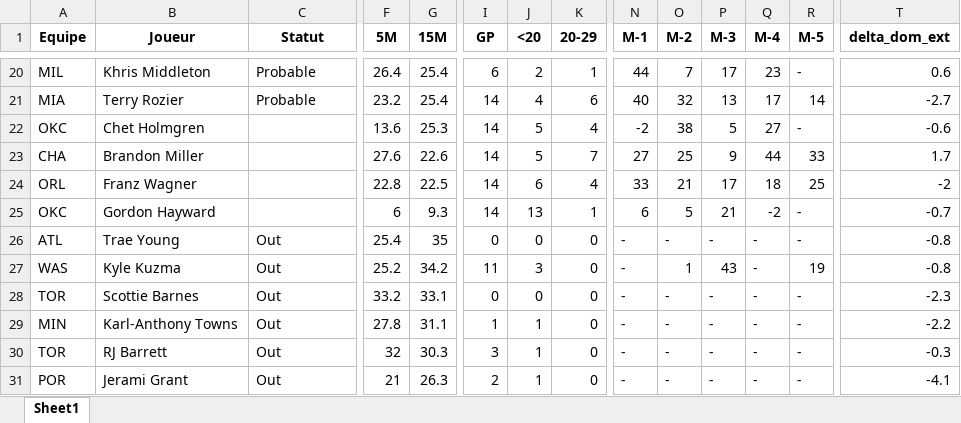
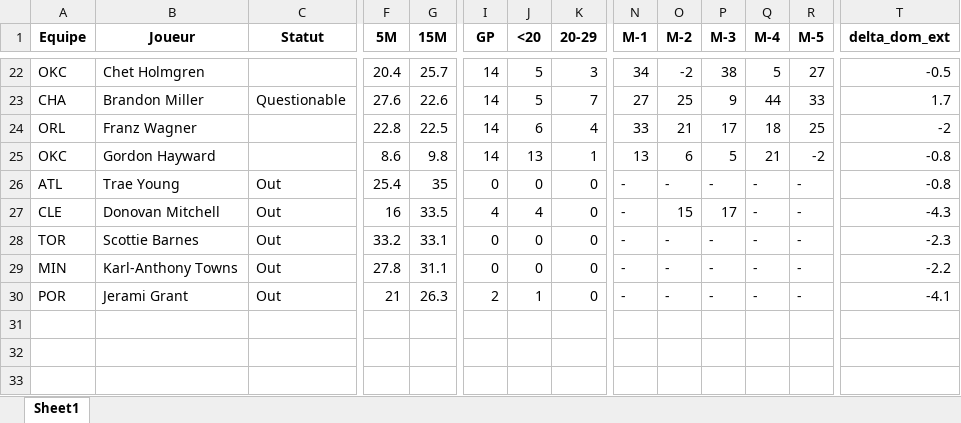
Before and after one commit to Magic-R-1/Python_TTFL, an Excel workbook: Excel/TI/Mon_TI_2024_04_03.xlsx, sheet Sheet1, drawn as a sheet; only a part is shown, gaps mark what is left out; values as stored, in another font and other column widths than the file's, no borders; removed rows and columns are numbered as before the commit, all else as after; rows hold the shown columns only; the diff covers the shown part only; the diff names each change by its address in the sheet, - before the commit and + after, or states it on an @@ line.

```diff
--- a/Excel/TI/Mon_TI_2024_04_03.xlsx (sheet Sheet1)
+++ b/Excel/TI/Mon_TI_2024_04_03.xlsx (sheet Sheet1)
-row 20: MIL | Khris Middleton | Probable | 26.4 | 25.4 | 6 | 2 | 1 | 44 | 7 | 17 | 23 | - | 0.6
-row 21: MIA | Terry Rozier | Probable | 23.2 | 25.4 | 14 | 4 | 6 | 40 | 32 | 13 | 17 | 14 | -2.7
-F22 (5M): 13.6
+F22 (5M): 20.4
-G22 (15M): 25.3
+G22 (15M): 25.7
-K22 (20-29): 4
+K22 (20-29): 3
-N22 (M-1): -2
+N22 (M-1): 34
-O22 (M-2): 38
+O22 (M-2): -2
-P22 (M-3): 5
+P22 (M-3): 38
-Q22 (M-4): 27
+Q22 (M-4): 5
-R22 (M-5): -
+R22 (M-5): 27
-T22 (delta_dom_ext): -0.6
+T22 (delta_dom_ext): -0.5
-C23 (Statut): (empty)
+C23 (Statut): Questionable
-F25 (5M): 6
+F25 (5M): 8.6
-G25 (15M): 9.3
+G25 (15M): 9.8
-N25 (M-1): 6
+N25 (M-1): 13
-O25 (M-2): 5
+O25 (M-2): 6
-P25 (M-3): 21
+P25 (M-3): 5
-Q25 (M-4): -2
+Q25 (M-4): 21
-R25 (M-5): -
+R25 (M-5): -2
-T25 (delta_dom_ext): -0.7
+T25 (delta_dom_ext): -0.8
-row 27: WAS | Kyle Kuzma | Out | 25.2 | 34.2 | 11 | 3 | 0 | - | 1 | 43 | - | 19 | -0.8
+row 27: CLE | Donovan Mitchell | Out | 16 | 33.5 | 4 | 4 | 0 | - | 15 | 17 | - | - | -4.3
-I29 (GP): 1
+I29 (GP): 0
-J29 (<20): 1
+J29 (<20): 0
-row 30: TOR | RJ Barrett | Out | 32 | 30.3 | 3 | 1 | 0 | - | - | - | - | - | -0.3
```
Also changed, not shown: 8 added rows, 6 removed rows and 36 edited cells elsewhere in this sheet, 9 other files.
